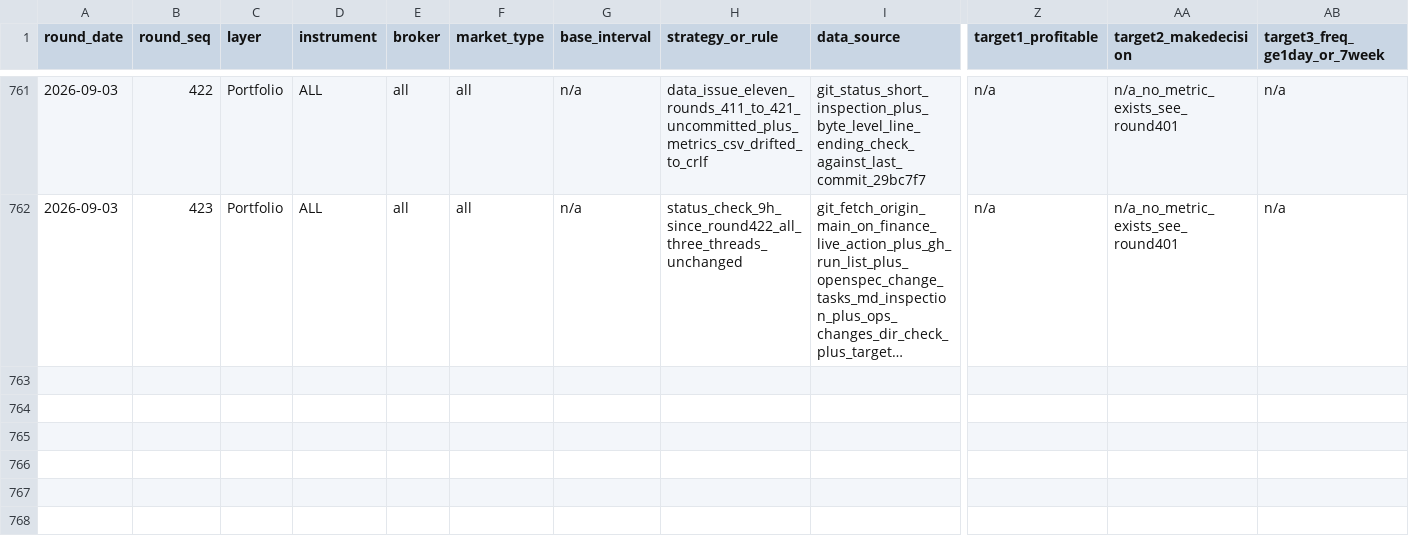
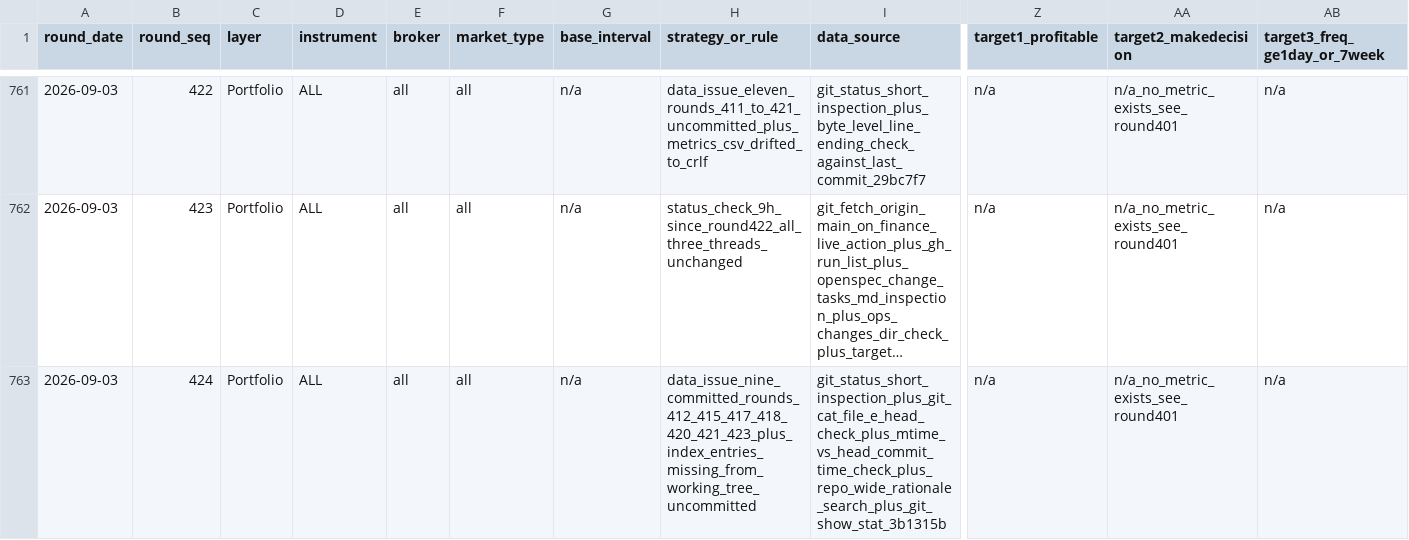
Before and after one commit to ThanhNguyenDat/finance-workspace, a CSV file: research/quant/reports/optimize_loop_update_v2.csv, drawn as a sheet; only a part is shown, gaps mark what is left out; long unchanged cells end in …; rows hold the shown columns only; the diff names each change by its address in the sheet, - before the commit and + after, or states it on an @@ line.

```diff
--- a/research/quant/reports/optimize_loop_update_v2.csv
+++ b/research/quant/reports/optimize_loop_update_v2.csv
+row 763: 2026-09-03 | 424 | Portfolio | ALL | all | all | n/a | data_issue_nine_committed_rounds_412_415_417_418_420_421_423_plus_index_entries_missing_from_working_tree_uncommitted | git_status_short_inspection_plus_git_cat_file_e_head_check_plus_mtime_vs_head_commit_time_check_plus_repo_wide_rationale_search_plus_git_show_stat_3b1315b | n/a | n/a_no_metric_exists_see_round401 | n/a
```
Also changed, not shown: 2 other files.
